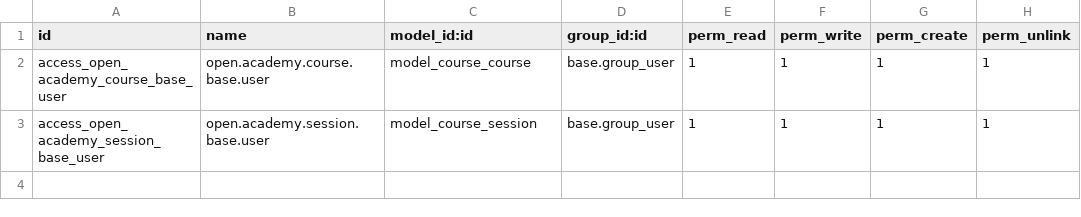
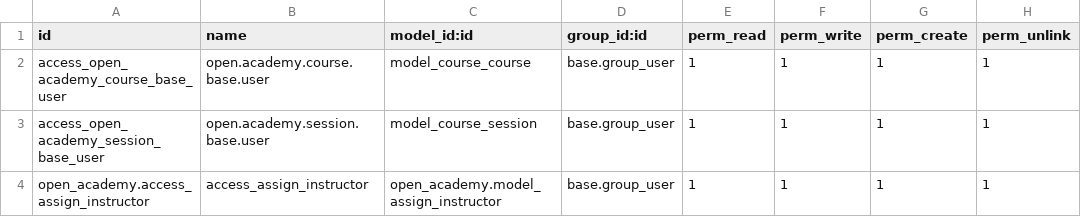
Before and after one commit to msh-odoo/Odoo-Core-Training, a CSV file: open_academy/security/ir.model.access.csv, drawn as a sheet; the diff names each change by its address in the sheet, - before the commit and + after, or states it on an @@ line.

Commit message:
[IMP] implemented different types of views, model inheritance, view inheritance, wizard

```diff
--- a/open_academy/security/ir.model.access.csv
+++ b/open_academy/security/ir.model.access.csv
+row 4: open_academy.access_assign_instructor | access_assign_instructor | open_academy.model_assign_instructor | base.group_user | 1 | 1 | 1 | 1
```
Also changed, not shown: 17 other files.
